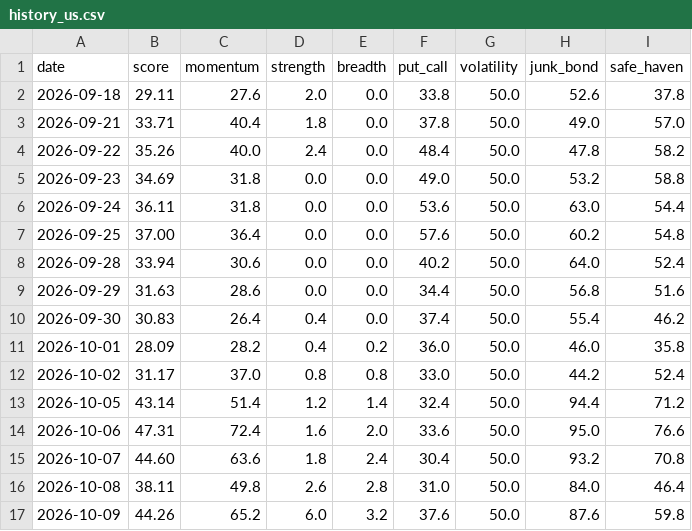
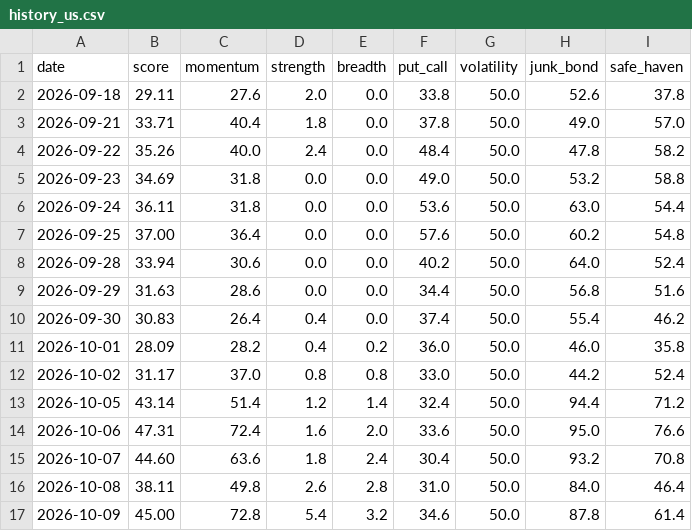
Before and after one commit to plhiroshiiq-spec/Fear-Greed, a CSV file: data/history_us.csv, drawn as a sheet.

```diff
--- a/data/history_us.csv
+++ b/data/history_us.csv
@@ -16,2 +16,2 @@ date,score,momentum,strength,breadth,put_call,volatility,junk_bond,safe_haven
 2026-10-08,38.11,49.8,2.6,2.8,31.0,50.0,84.0,46.4
-2026-10-09,44.26,65.2,6.0,3.2,37.6,50.0,87.6,59.8
+2026-10-09,45.00,72.8,5.4,3.2,34.6,50.0,87.8,61.4
```
Also changed, not shown: data/rounding_probe.csv, 2 other files.
